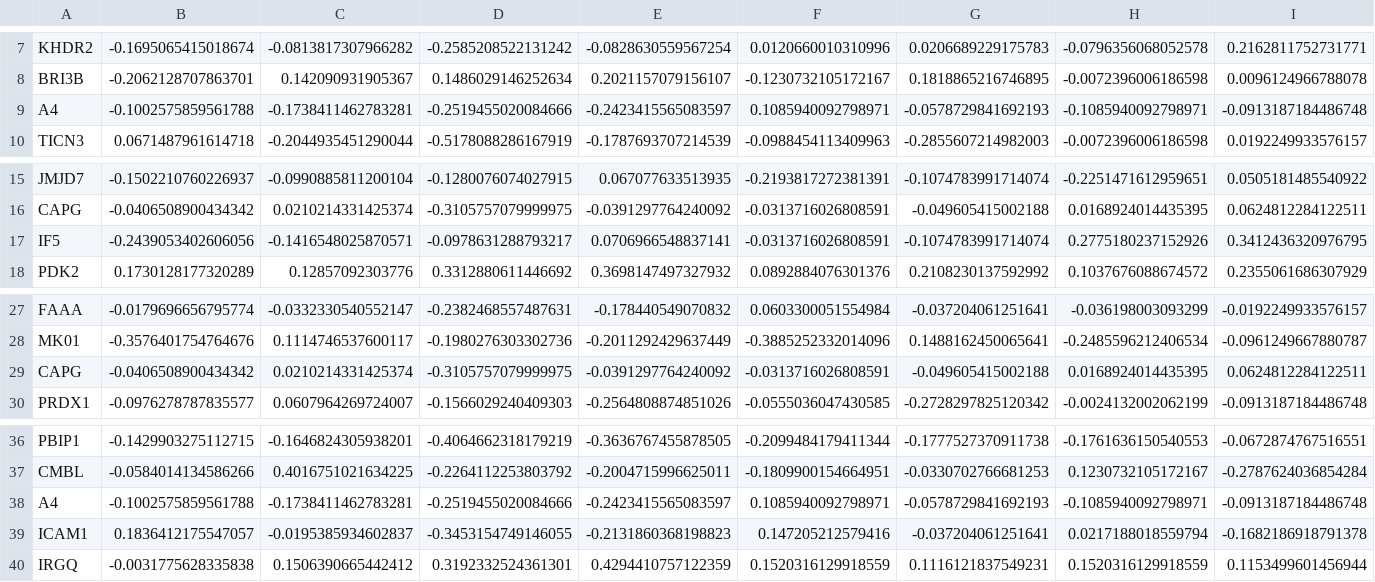
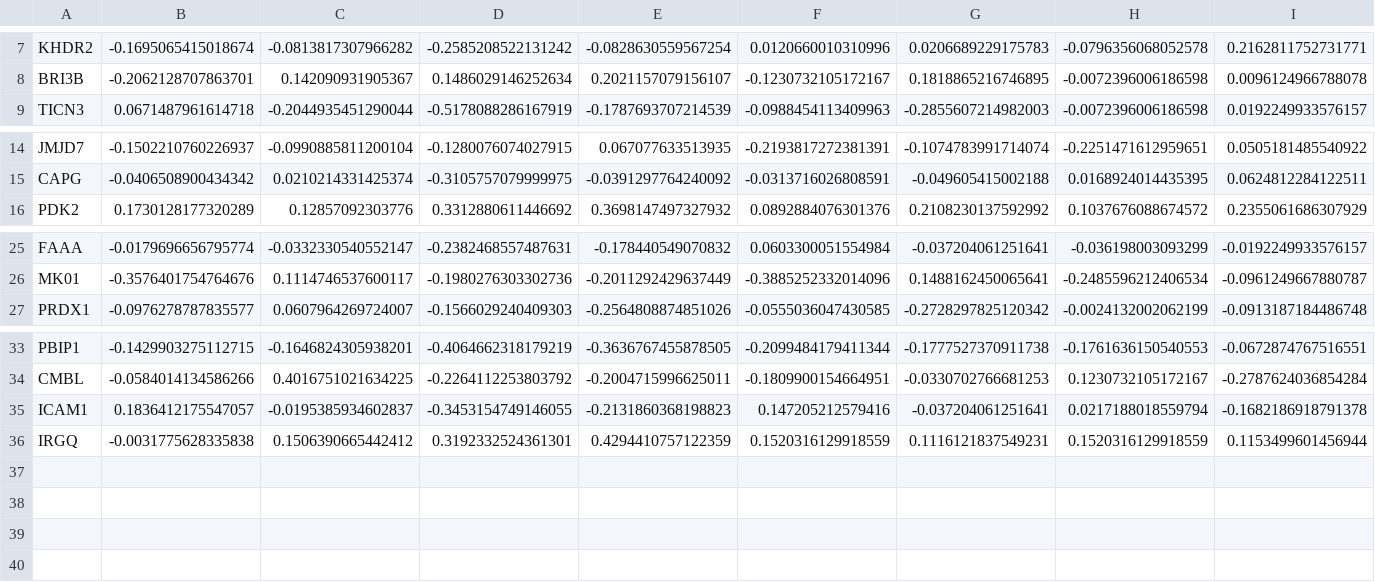
Before and after one commit to huangzhii/RAD, a CSV file: results/correlation_result_clinical_rho.csv, drawn as a sheet; only a part is shown, gaps mark what is left out; rows hold the shown columns only; the diff names each change by its address in the sheet, - before the commit and + after, or states it on an @@ line.

```diff
--- a/results/correlation_result_clinical_rho.csv
+++ b/results/correlation_result_clinical_rho.csv
-row 9: A4 | -0.1002575859561788 | -0.1738411462783281 | -0.2519455020084666 | -0.2423415565083597 | 0.1085940092798971 | -0.0578729841692193 | -0.1085940092798971 | -0.0913187184486748
-row 17: IF5 | -0.2439053402606056 | -0.1416548025870571 | -0.0978631288793217 | 0.0706966548837141 | -0.0313716026808591 | -0.1074783991714074 | 0.2775180237152926 | 0.3412436320976795
-row 29: CAPG | -0.0406508900434342 | 0.0210214331425374 | -0.3105757079999975 | -0.0391297764240092 | -0.0313716026808591 | -0.049605415002188 | 0.0168924014435395 | 0.0624812284122511
-row 38: A4 | -0.1002575859561788 | -0.1738411462783281 | -0.2519455020084666 | -0.2423415565083597 | 0.1085940092798971 | -0.0578729841692193 | -0.1085940092798971 | -0.0913187184486748
```
Also changed, not shown: data/co-expression/study cohort/eigenproteins_HIPP.csv, data/co-expression/study cohort/eigenproteins_IPL.csv, 27 other files.
